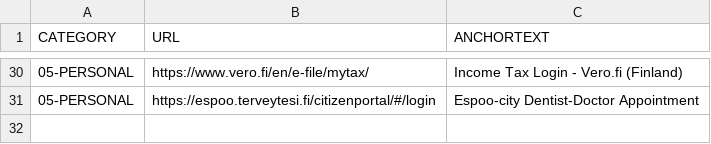
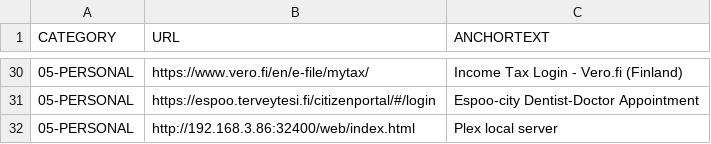
Before and after one commit to abhishek-paliwal/PROJECTS-REACTJS, a CSV file: app01-homepage/src/data/data_in/05-personal.csv, drawn as a sheet; only a part is shown, gaps mark what is left out; the diff names each change by its address in the sheet, - before the commit and + after, or states it on an @@ line.

Commit message:
Updated on AP-MBP.local - Mon Oct 21 23:08:16 EEST 2024

```diff
--- a/app01-homepage/src/data/data_in/05-personal.csv
+++ b/app01-homepage/src/data/data_in/05-personal.csv
+row 32: 05-PERSONAL | http://192.168.3.86:32400/web/index.html | Plex local server
```
Also changed, not shown: app01-homepage/src/data/data_out/combinedCategoryLinksData.csv, 3 other files.
